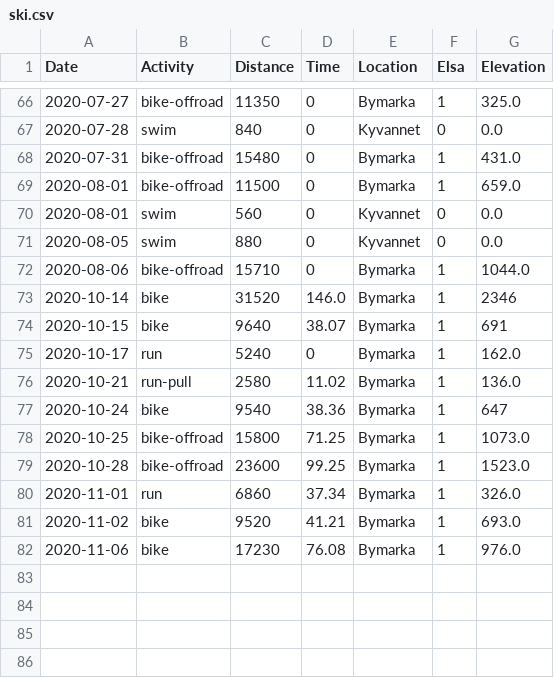
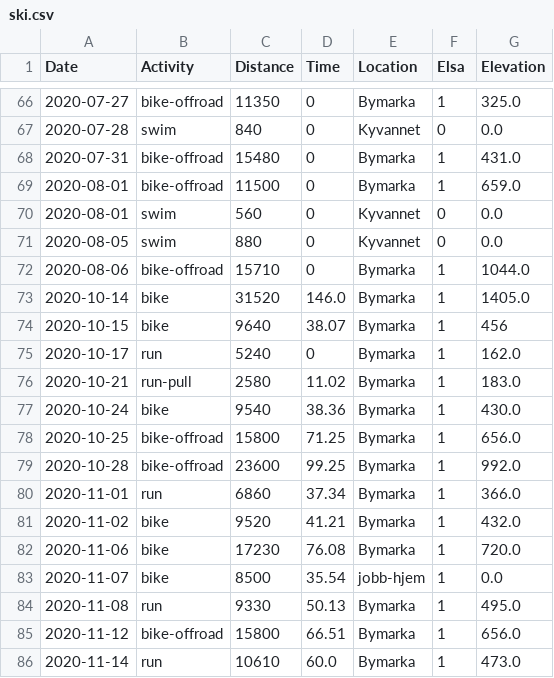
Before and after one commit to Olarm/Treningsdagbok, a CSV file: ski.csv, drawn as a sheet; only a part is shown, gaps mark what is left out.

Commit message:
data

```diff
--- a/ski.csv
+++ b/ski.csv
@@ -72,11 +72,15 @@ Date,Activity,Distance,Time,Location,Elsa,Elevation
 2020-08-06,bike-offroad,15710,0,Bymarka,1,1044.0
-2020-10-14,bike,31520,146.0,Bymarka,1,2346
-2020-10-15,bike,9640,38.07,Bymarka,1,691
+2020-10-14,bike,31520,146.0,Bymarka,1,1405.0
+2020-10-15,bike,9640,38.07,Bymarka,1,456
 2020-10-17,run,5240,0,Bymarka,1,162.0
-2020-10-21,run-pull,2580,11.02,Bymarka,1,136.0
-2020-10-24,bike,9540,38.36,Bymarka,1,647
-2020-10-25,bike-offroad,15800,71.25,Bymarka,1,1073.0
-2020-10-28,bike-offroad,23600,99.25,Bymarka,1,1523.0
-2020-11-01,run,6860,37.34,Bymarka,1,326.0
-2020-11-02,bike,9520,41.21,Bymarka,1,693.0
-2020-11-06,bike,17230,76.08,Bymarka,1,976.0
+2020-10-21,run-pull,2580,11.02,Bymarka,1,183.0
+2020-10-24,bike,9540,38.36,Bymarka,1,430.0
+2020-10-25,bike-offroad,15800,71.25,Bymarka,1,656.0
+2020-10-28,bike-offroad,23600,99.25,Bymarka,1,992.0
+2020-11-01,run,6860,37.34,Bymarka,1,366.0
+2020-11-02,bike,9520,41.21,Bymarka,1,432.0
+2020-11-06,bike,17230,76.08,Bymarka,1,720.0
+2020-11-07,bike,8500,35.54,jobb-hjem,1,0.0
+2020-11-08,run,9330,50.13,Bymarka,1,495.0
+2020-11-12,bike-offroad,15800,66.51,Bymarka,1,656.0
+2020-11-14,run,10610,60.0,Bymarka,1,473.0
```
Also changed, not shown: elsa_vekt.csv, morgenvekt.csv, 1 other file.
